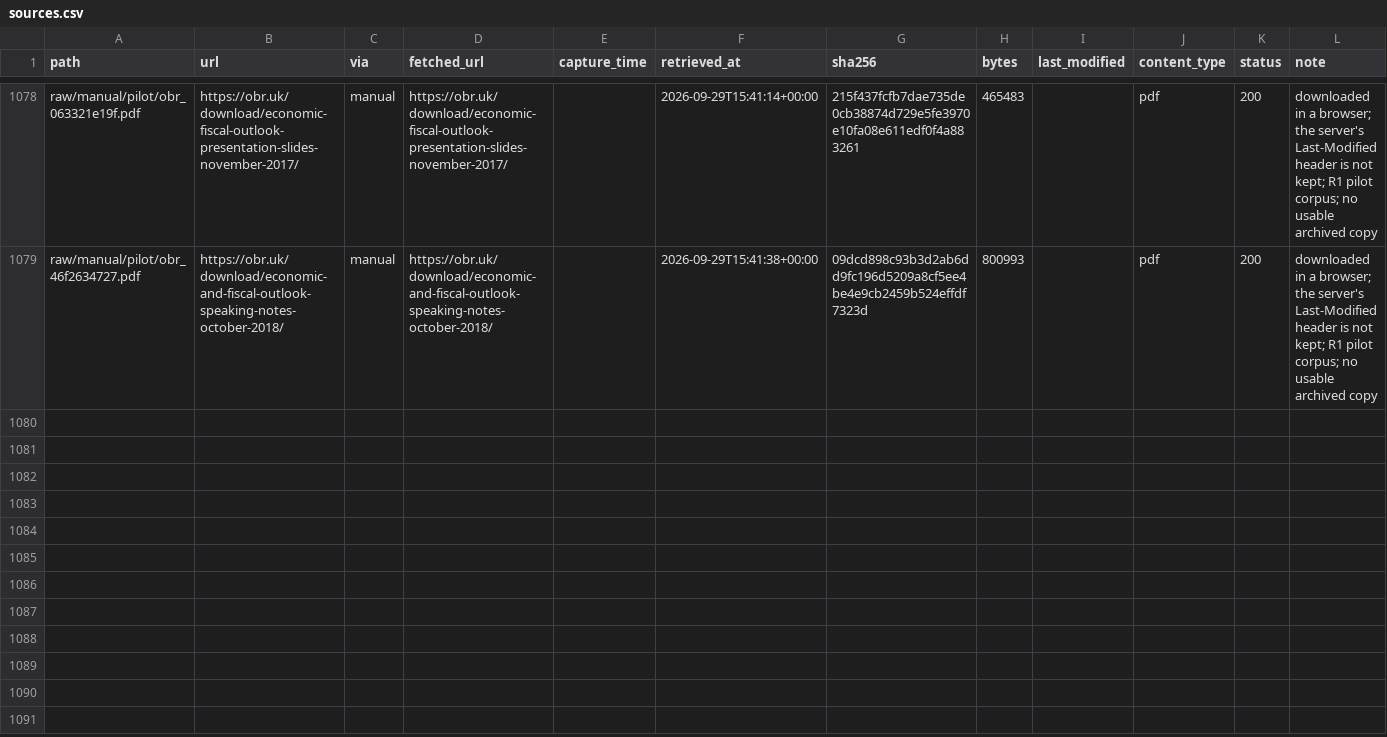
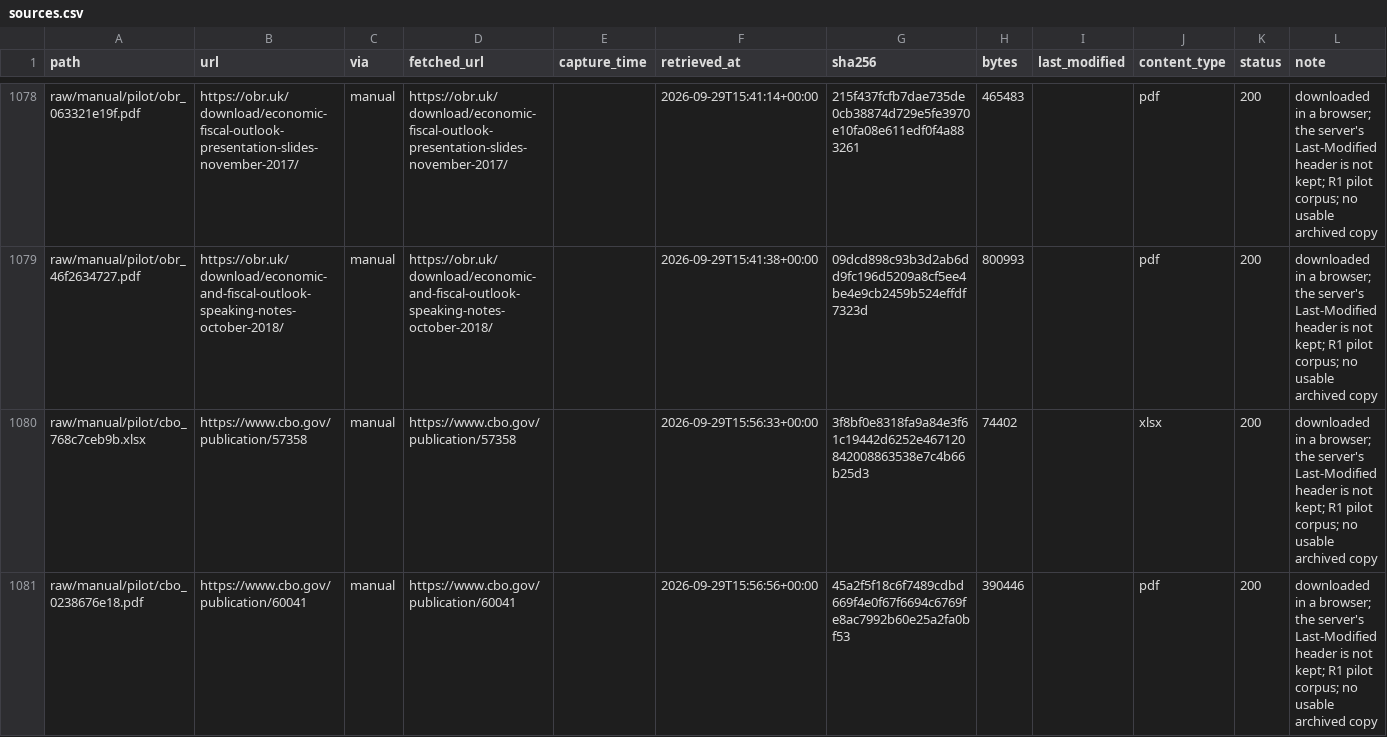
Before and after one commit to teoPazera/forecast-vintage-datasets, a CSV file: inventory/sources.csv, drawn as a sheet; only a part is shown, gaps mark what is left out; the diff covers the shown part only; the diff names each change by its address in the sheet, - before the commit and + after, or states it on an @@ line.

```diff
--- a/inventory/sources.csv
+++ b/inventory/sources.csv
+row 1080: raw/manual/pilot/cbo_768c7ceb9b.xlsx | https://www.cbo.gov/publication/57358 | manual | https://www.cbo.gov/publication/57358 |  | 2026-09-29T15:56:33+00:00 | 3f8bf0e8318fa9a84e3f61c19442d6252e467120842008863538e7c4b66b25d3 | 74402 |  | xlsx | 200 | downloaded in a browser; the server's Last-Modified header is not kept; R1 pilot corpus; no usable archived copy
+row 1081: raw/manual/pilot/cbo_0238676e18.pdf | https://www.cbo.gov/publication/60041 | manual | https://www.cbo.gov/publication/60041 |  | 2026-09-29T15:56:56+00:00 | 45a2f5f18c6f7489cdbd669f4e0f67f6694c6769fe8ac7992b60e25a2fa0bf53 | 390446 |  | pdf | 200 | downloaded in a browser; the server's Last-Modified header is not kept; R1 pilot corpus; no usable archived copy
```
Also changed, not shown: 2 added rows elsewhere in this file, pilot/fetch_log.csv, pilot/manual_downloads.csv, 6 other files.
